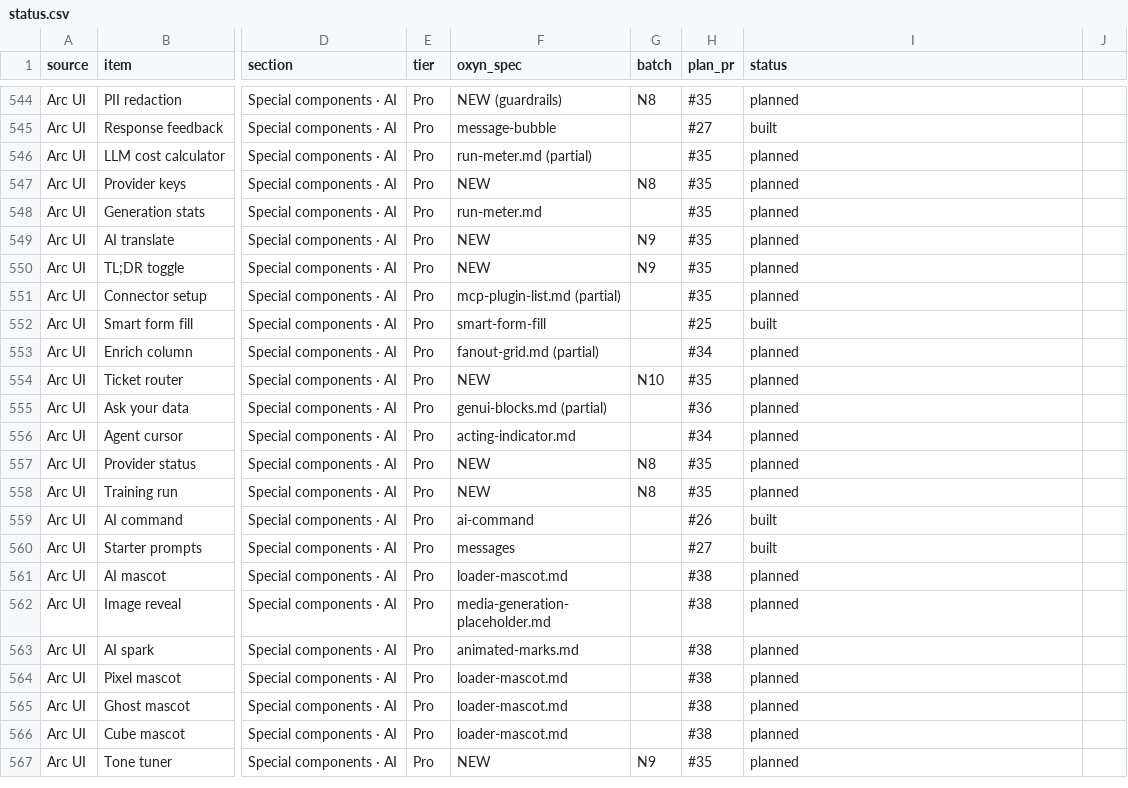
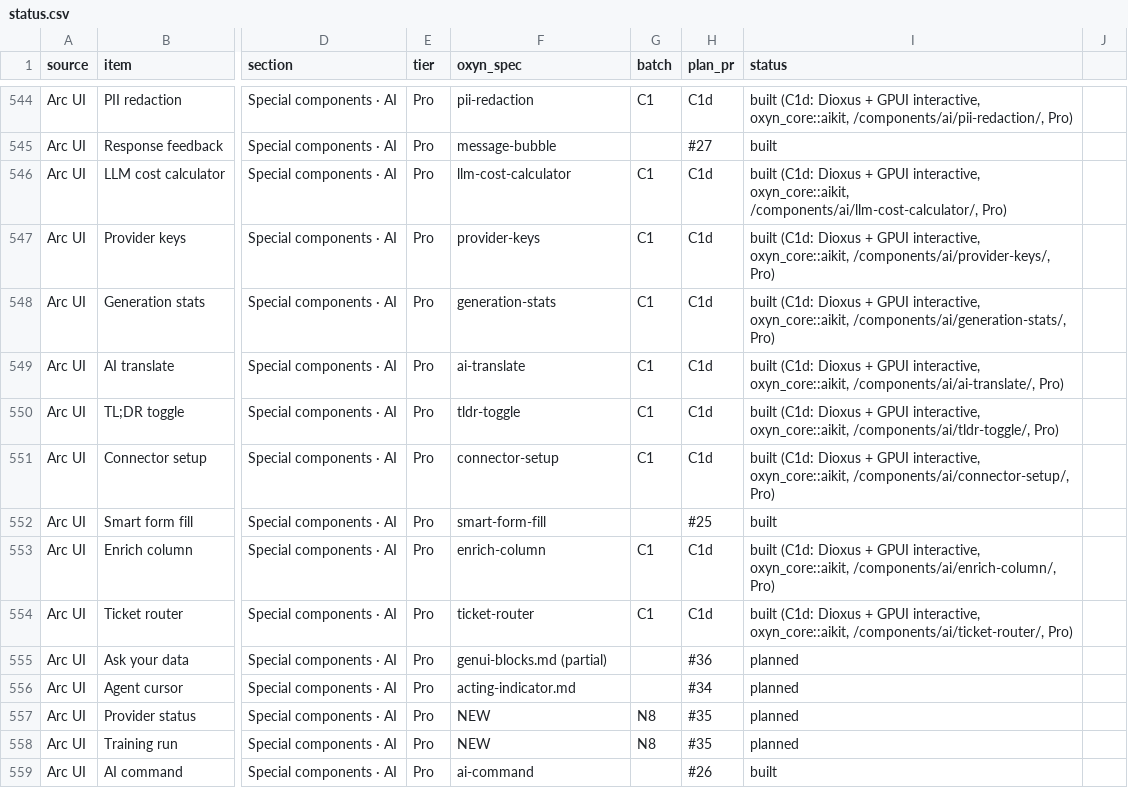
Before and after one commit to ismailqureshi72/Oxyn, a CSV file: docs/parity/status.csv, drawn as a sheet; only a part is shown, gaps mark what is left out; the shorter side is filled out with more unchanged rows; the diff covers the shown part only; the diff names each change by its address in the sheet, - before the commit and + after, or states it on an @@ line.

Commit message:
docs: specs, parity rows and family for the AI components
17 specs in docs/specs (purpose, states, micro-interactions, timing, variants, responsive, accessibility, GPUI ids, related), README rows, status.csv rows built (C1d), families.md AI Components.

Co-authored-by: Ismail Qureshi <254414836+ismailqureshi72@users.noreply.github.com>

```diff
--- a/docs/parity/status.csv
+++ b/docs/parity/status.csv
-F544 (oxyn_spec): NEW (guardrails)
+F544 (oxyn_spec): pii-redaction
-G544 (batch): N8
+G544 (batch): C1
-H544 (plan_pr): #35
+H544 (plan_pr): C1d
-I544 (status): planned
+I544 (status): built (C1d: Dioxus + GPUI interactive, oxyn_core::aikit, /components/ai/pii-redaction/, Pro)
-F546 (oxyn_spec): run-meter.md (partial)
+F546 (oxyn_spec): llm-cost-calculator
-G546 (batch): (empty)
+G546 (batch): C1
-H546:H551 (plan_pr): #35
+H546:H551 (plan_pr): C1d
-I546 (status): planned
+I546 (status): built (C1d: Dioxus + GPUI interactive, oxyn_core::aikit, /components/ai/llm-cost-calculator/, Pro)
-F547 (oxyn_spec): NEW
+F547 (oxyn_spec): provider-keys
-G547 (batch): N8
+G547 (batch): C1
-I547 (status): planned
+I547 (status): built (C1d: Dioxus + GPUI interactive, oxyn_core::aikit, /components/ai/provider-keys/, Pro)
-F548 (oxyn_spec): run-meter.md
+F548 (oxyn_spec): generation-stats
-G548 (batch): (empty)
+G548 (batch): C1
-I548 (status): planned
+I548 (status): built (C1d: Dioxus + GPUI interactive, oxyn_core::aikit, /components/ai/generation-stats/, Pro)
-F549 (oxyn_spec): NEW
+F549 (oxyn_spec): ai-translate
-G549:G550 (batch): N9
+G549:G550 (batch): C1
-I549 (status): planned
+I549 (status): built (C1d: Dioxus + GPUI interactive, oxyn_core::aikit, /components/ai/ai-translate/, Pro)
-F550 (oxyn_spec): NEW
+F550 (oxyn_spec): tldr-toggle
-I550 (status): planned
+I550 (status): built (C1d: Dioxus + GPUI interactive, oxyn_core::aikit, /components/ai/tldr-toggle/, Pro)
-F551 (oxyn_spec): mcp-plugin-list.md (partial)
+F551 (oxyn_spec): connector-setup
-G551 (batch): (empty)
+G551 (batch): C1
-I551 (status): planned
+I551 (status): built (C1d: Dioxus + GPUI interactive, oxyn_core::aikit, /components/ai/connector-setup/, Pro)
-F553 (oxyn_spec): fanout-grid.md (partial)
+F553 (oxyn_spec): enrich-column
-G553 (batch): (empty)
+G553 (batch): C1
-H553 (plan_pr): #34
+H553 (plan_pr): C1d
-I553 (status): planned
+I553 (status): built (C1d: Dioxus + GPUI interactive, oxyn_core::aikit, /components/ai/enrich-column/, Pro)
-F554 (oxyn_spec): NEW
+F554 (oxyn_spec): ticket-router
-G554 (batch): N10
+G554 (batch): C1
-H554 (plan_pr): #35
+H554 (plan_pr): C1d
-I554 (status): planned
+I554 (status): built (C1d: Dioxus + GPUI interactive, oxyn_core::aikit, /components/ai/ticket-router/, Pro)
```
Also changed, not shown: 32 edited cells elsewhere in this file, 19 other files.
